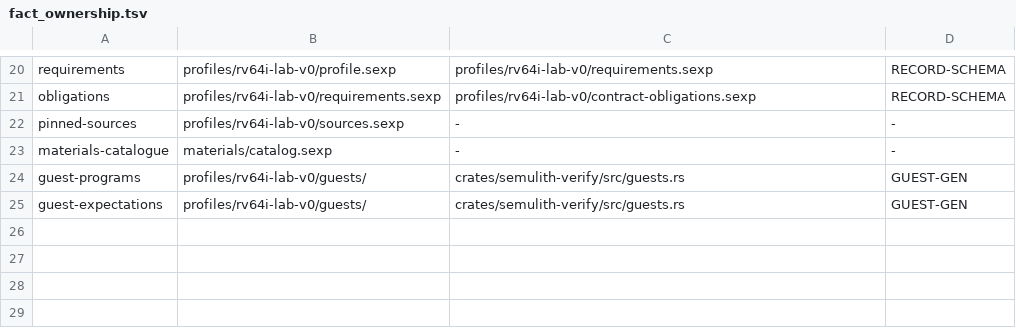
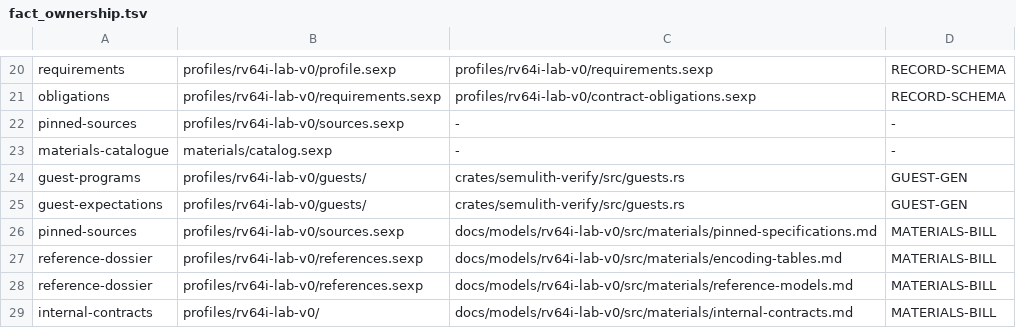
Before and after one commit to rdje/semulith, a TSV file: doctrine/fact_ownership.tsv, drawn as a sheet; only a part is shown, gaps mark what is left out; the diff names each change by its address in the sheet, - before the commit and + after, or states it on an @@ line.

Commit message:
SEMILITH-MB-0003 (leaf MODEL-BOOKS.1): the per-unit book structure and the complete materials bill
- docs/models/<unit-id>/ established as the per-unit mdBook (one definition, one book —
  repeatable for any unit kind): docs/models/rv64i-lab-v0/ renders, with the five-part
  shape contract in its introduction (materials, gaps, method, references, evidence/gate,
  each part naming its owning leaf)
- the materials bill: 15 materials (3 pinned specification artifacts, the RISCV-OPCODES
  encoding source, 4 reference candidates, 7 internal contracts), one section each, every
  section stating what the material does NOT supply; the mistakes stay in (no encodings in
  the pinned spec — measured; the encoding provenance shared with Spike, not Sail; the PDF
  question routed to .2)
- the identity tables are GENERATED by scripts/gen_model_book.py from the pinned
  sources.sexp / references.sexp / tracked contracts (OWN-03 manifests; nothing retyped)
- MATERIALS-BILL, the 26th doctrine: DRIFT (regenerate + byte-compare) plus COMPLETENESS
  (every material's section, each with its does-not-supply statement) — fired RED against
  the real corpus before registration (the stale units.sexp book path, then generator-
  fingerprint drift); self-test 7/0; mirrored per the registry rules
- registry repairs: materials/units.sexp's book field corrected to
  docs/models/rv64i-lab-v0/ (it named a project-book page that was never created);
  fact_ownership.tsv +4 mirror rows; readme_routes.tsv +1 family (docs/models/ 8 files /
  27,600 B at adoption; per-part 32,768 untouched)
- make gate all green (26 doctrines, 280 arms, 32 destinations — re-derived); make book
  renders; no Rust changed; CHANGELOG.md / DEV_NOTES.md shard at their ceilings
  (shard-0050, shard-0051)

```diff
--- a/doctrine/fact_ownership.tsv
+++ b/doctrine/fact_ownership.tsv
+row 26: pinned-sources | profiles/rv64i-lab-v0/sources.sexp | docs/models/rv64i-lab-v0/src/materials/pinned-specifications.md | MATERIALS-BILL
+row 27: reference-dossier | profiles/rv64i-lab-v0/references.sexp | docs/models/rv64i-lab-v0/src/materials/encoding-tables.md | MATERIALS-BILL
+row 28: reference-dossier | profiles/rv64i-lab-v0/references.sexp | docs/models/rv64i-lab-v0/src/materials/reference-models.md | MATERIALS-BILL
+row 29: internal-contracts | profiles/rv64i-lab-v0/ | docs/models/rv64i-lab-v0/src/materials/internal-contracts.md | MATERIALS-BILL
```
Also changed, not shown: doctrine/readme_routes.tsv, 25 other files.
